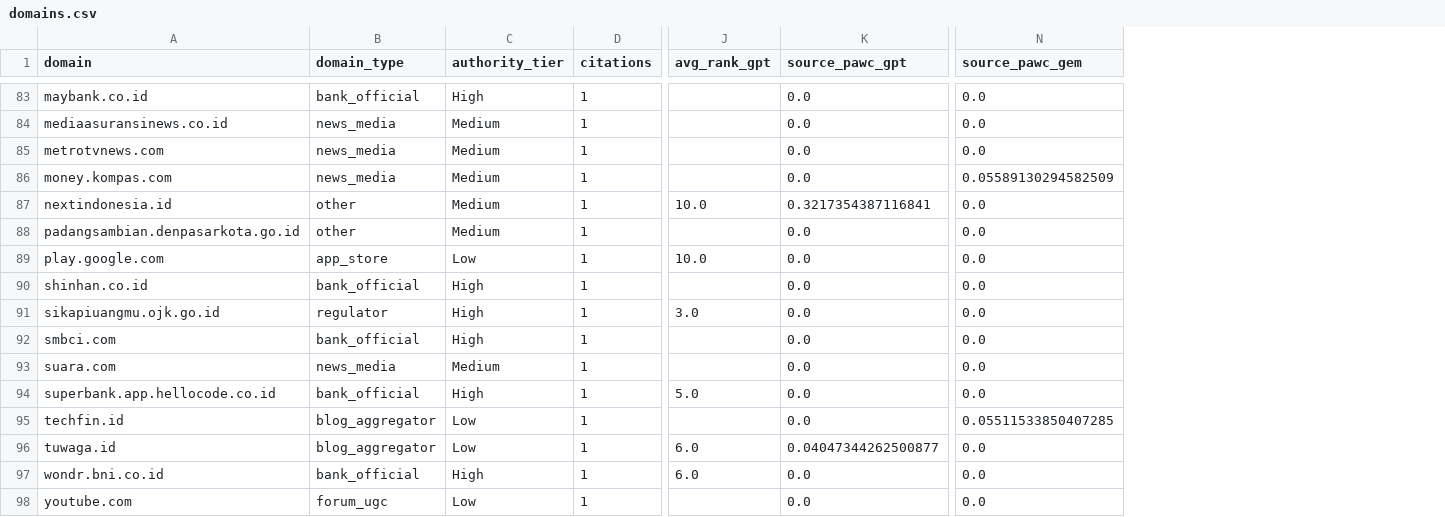
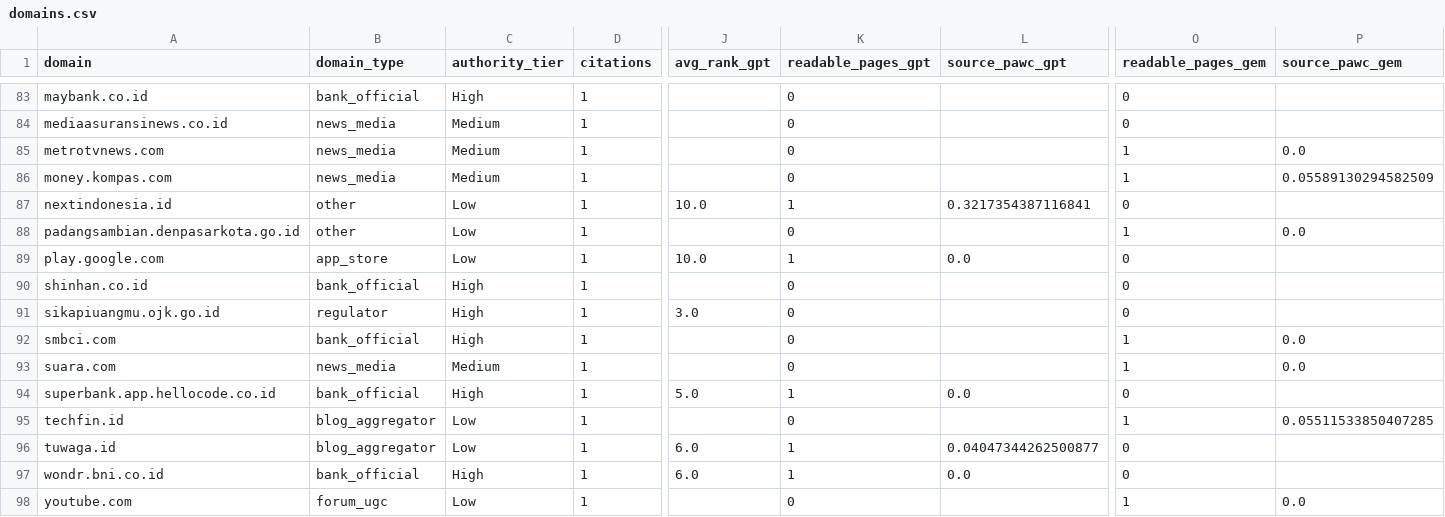
Before and after one commit to rgmwnn/geo-bank-visibility, a CSV file: data/processed/domains.csv, drawn as a sheet; only a part is shown, gaps mark what is left out; addresses are those after the commit; the diff covers the shown part only; the diff names each change by its address in the sheet, - before the commit and + after, or states it on an @@ line.

```diff
--- a/data/processed/domains.csv
+++ b/data/processed/domains.csv
+column K (readable_pages_gpt), rows 83-98: 0 | 0 | 0 | 0 | 1 | 0 | 1 | 0 | 0 | 0 | 0 | 1 | 0 | 1 | 1 | 0
+column O (readable_pages_gem), rows 83-98: 0 | 0 | 1 | 1 | 0 | 1 | 0 | 0 | 0 | 1 | 1 | 0 | 1 | 0 | 0 | 1
-L83:L86 (source_pawc_gpt): 0.0
+L83:L86 (source_pawc_gpt): (empty)
-P83:P84 (source_pawc_gem): 0.0
+P83:P84 (source_pawc_gem): (empty)
-C87:C88 (authority_tier): Medium
+C87:C88 (authority_tier): Low
-P87 (source_pawc_gem): 0.0
+P87 (source_pawc_gem): (empty)
-L88 (source_pawc_gpt): 0.0
+L88 (source_pawc_gpt): (empty)
-P89:P91 (source_pawc_gem): 0.0
+P89:P91 (source_pawc_gem): (empty)
-L90:L93 (source_pawc_gpt): 0.0
+L90:L93 (source_pawc_gpt): (empty)
-P94 (source_pawc_gem): 0.0
+P94 (source_pawc_gem): (empty)
-L95 (source_pawc_gpt): 0.0
+L95 (source_pawc_gpt): (empty)
-P96:P97 (source_pawc_gem): 0.0
+P96:P97 (source_pawc_gem): (empty)
-L98 (source_pawc_gpt): 0.0
+L98 (source_pawc_gpt): (empty)
```
Also changed, not shown: 102 edited cells elsewhere in this file, data/processed/cross_engine_pages.csv, data/processed/pages_top.csv, 28 other files.
